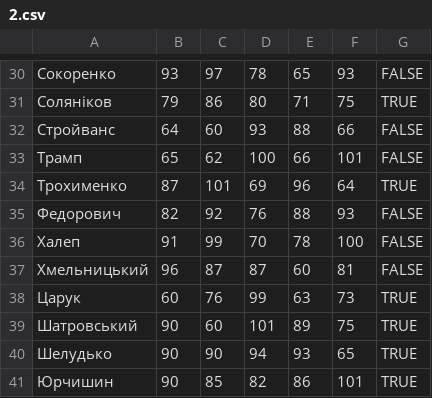
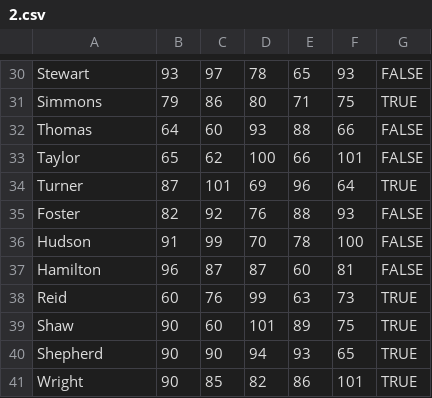
Before and after one commit to angiee99/schoolSystem, a CSV file: students/2.csv, drawn as a sheet; only a part is shown, gaps mark what is left out; the diff covers the shown part only.

```diff
--- a/students/2.csv
+++ b/students/2.csv
@@ -30,12 +30,12 @@
-Сокоренко,93,97,78,65,93,FALSE
-Соляніков,79,86,80,71,75,TRUE
-Стройванс,64,60,93,88,66,FALSE
-Трамп,65,62,100,66,101,FALSE
-Трохименко,87,101,69,96,64,TRUE
-Федорович,82,92,76,88,93,FALSE
-Халеп,91,99,70,78,100,FALSE
-Хмельницький,96,87,87,60,81,FALSE
-Царук,60,76,99,63,73,TRUE
-Шатровський,90,60,101,89,75,TRUE
-Шелудько,90,90,94,93,65,TRUE
-Юрчишин,90,85,82,86,101,TRUE
+Stewart,93,97,78,65,93,FALSE
+Simmons,79,86,80,71,75,TRUE
+Thomas,64,60,93,88,66,FALSE
+Taylor,65,62,100,66,101,FALSE
+Turner,87,101,69,96,64,TRUE
+Foster,82,92,76,88,93,FALSE
+Hudson,91,99,70,78,100,FALSE
+Hamilton,96,87,87,60,81,FALSE
+Reid,60,76,99,63,73,TRUE
+Shaw,90,60,101,89,75,TRUE
+Shepherd,90,90,94,93,65,TRUE
+Wright,90,85,82,86,101,TRUE
```
Also changed, not shown: 28 edited cells elsewhere in this file, students/1.csv, 4 other files.
